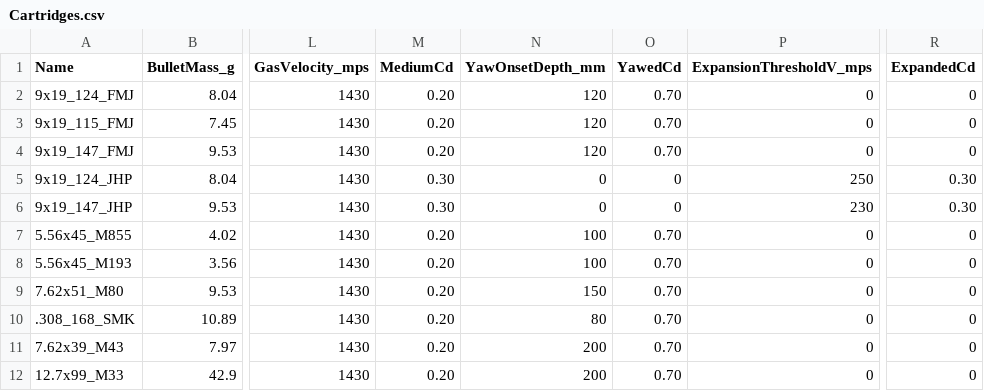
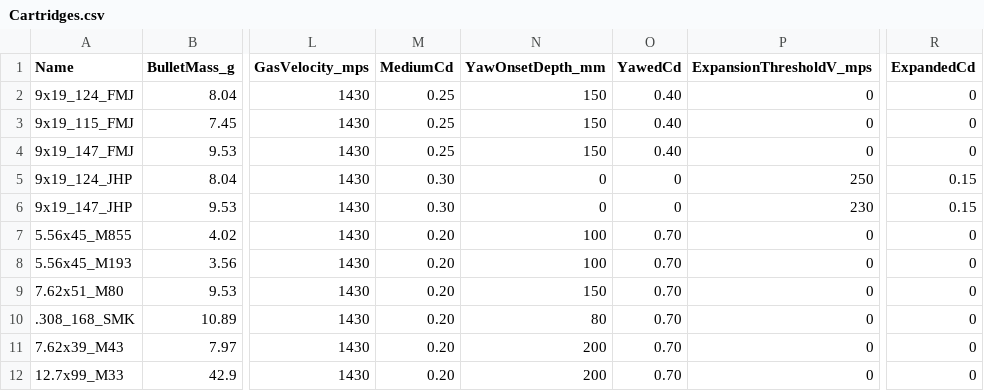
Before and after one commit to unatis/parabellum, a CSV file: Content/Data/Cartridges.csv, drawn as a sheet; only a part is shown, gaps mark what is left out; the diff names each change by its address in the sheet, - before the commit and + after, or states it on an @@ line.

```diff
--- a/Content/Data/Cartridges.csv
+++ b/Content/Data/Cartridges.csv
-M2:M4 (MediumCd): 0.20
+M2:M4 (MediumCd): 0.25
-N2:N4 (YawOnsetDepth_mm): 120
+N2:N4 (YawOnsetDepth_mm): 150
-O2:O4 (YawedCd): 0.70
+O2:O4 (YawedCd): 0.40
-R5:R6 (ExpandedCd): 0.30
+R5:R6 (ExpandedCd): 0.15
```
Also changed, not shown: Content/Data/Materials.csv, 4 other files.
